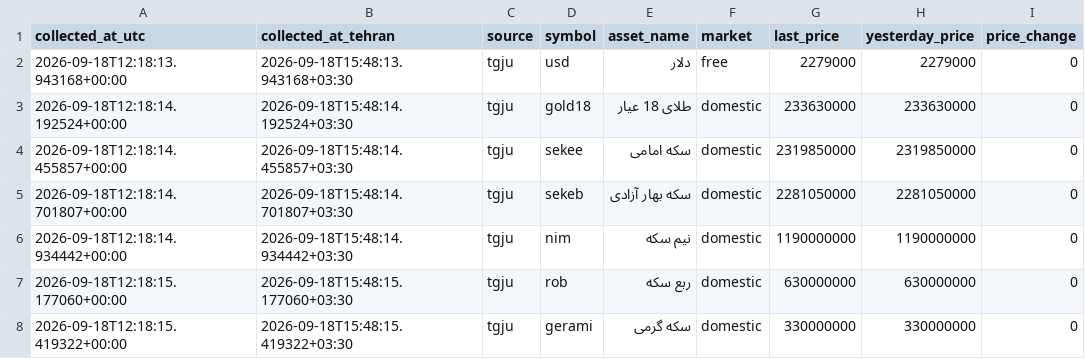
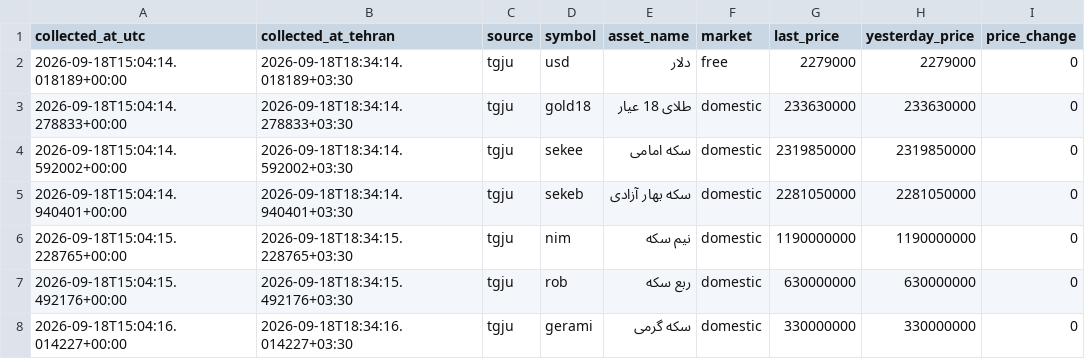
Before and after one commit to mahdi-price-monitor/price-monitor, a CSV file: data/tgju_market_latest.csv, drawn as a sheet; only a part is shown; the diff names each change by its address in the sheet, - before the commit and + after, or states it on an @@ line.

```diff
--- a/data/tgju_market_latest.csv
+++ b/data/tgju_market_latest.csv
-A2 (collected_at_utc): 2026-09-18T12:18:13.943168+00:00
+A2 (collected_at_utc): 2026-09-18T15:04:14.018189+00:00
-B2 (collected_at_tehran): 2026-09-18T15:48:13.943168+03:30
+B2 (collected_at_tehran): 2026-09-18T18:34:14.018189+03:30
-A3 (collected_at_utc): 2026-09-18T12:18:14.192524+00:00
+A3 (collected_at_utc): 2026-09-18T15:04:14.278833+00:00
-B3 (collected_at_tehran): 2026-09-18T15:48:14.192524+03:30
+B3 (collected_at_tehran): 2026-09-18T18:34:14.278833+03:30
-A4 (collected_at_utc): 2026-09-18T12:18:14.455857+00:00
+A4 (collected_at_utc): 2026-09-18T15:04:14.592002+00:00
-B4 (collected_at_tehran): 2026-09-18T15:48:14.455857+03:30
+B4 (collected_at_tehran): 2026-09-18T18:34:14.592002+03:30
-A5 (collected_at_utc): 2026-09-18T12:18:14.701807+00:00
+A5 (collected_at_utc): 2026-09-18T15:04:14.940401+00:00
-B5 (collected_at_tehran): 2026-09-18T15:48:14.701807+03:30
+B5 (collected_at_tehran): 2026-09-18T18:34:14.940401+03:30
-A6 (collected_at_utc): 2026-09-18T12:18:14.934442+00:00
+A6 (collected_at_utc): 2026-09-18T15:04:15.228765+00:00
-B6 (collected_at_tehran): 2026-09-18T15:48:14.934442+03:30
+B6 (collected_at_tehran): 2026-09-18T18:34:15.228765+03:30
-A7 (collected_at_utc): 2026-09-18T12:18:15.177060+00:00
+A7 (collected_at_utc): 2026-09-18T15:04:15.492176+00:00
-B7 (collected_at_tehran): 2026-09-18T15:48:15.177060+03:30
+B7 (collected_at_tehran): 2026-09-18T18:34:15.492176+03:30
-A8 (collected_at_utc): 2026-09-18T12:18:15.419322+00:00
+A8 (collected_at_utc): 2026-09-18T15:04:16.014227+00:00
-B8 (collected_at_tehran): 2026-09-18T15:48:15.419322+03:30
+B8 (collected_at_tehran): 2026-09-18T18:34:16.014227+03:30
```
Also changed, not shown: data/tgju_dashboard.csv, 1 other file.
